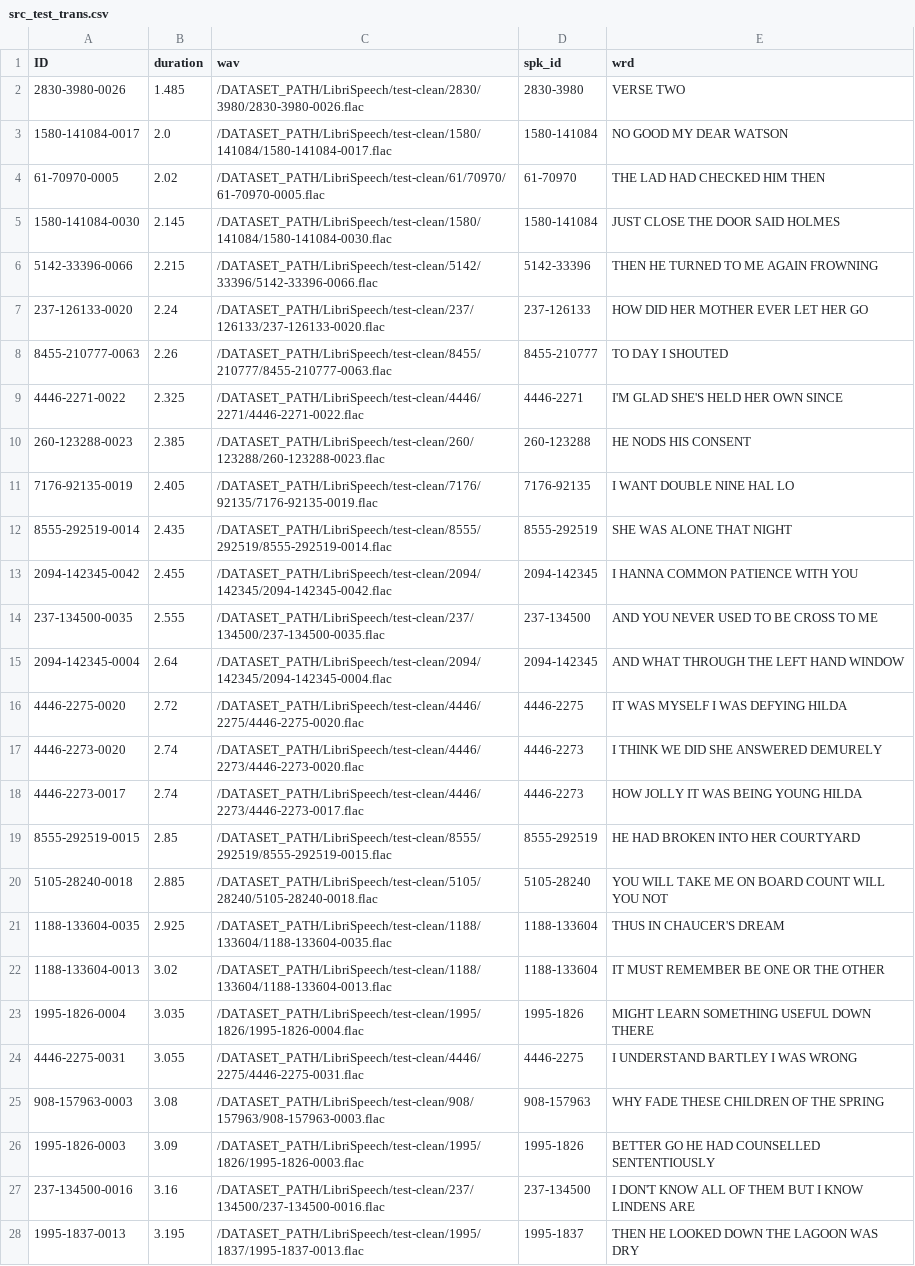
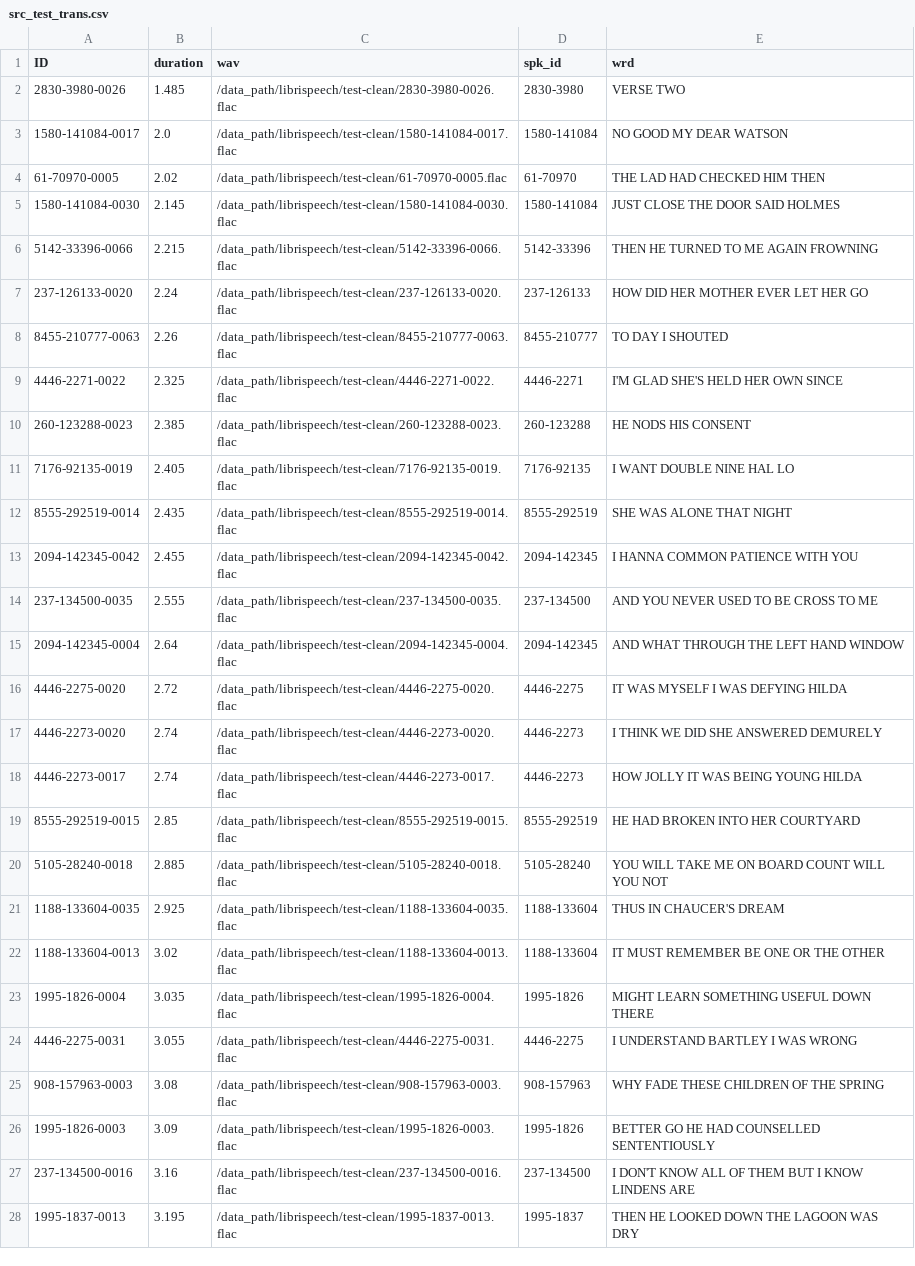
Before and after one commit to Programlog/distriblock_winlab, a CSV file: results/transformer/74443/src_test_trans.csv, drawn as a sheet; only a part is shown; the diff covers the shown part only; the diff names each change by its address in the sheet, - before the commit and + after, or states it on an @@ line.

```diff
--- a/results/transformer/74443/src_test_trans.csv
+++ b/results/transformer/74443/src_test_trans.csv
-C2 (wav): /DATASET_PATH/LibriSpeech/test-clean/2830/3980/2830-3980-0026.flac
+C2 (wav): /data_path/librispeech/test-clean/2830-3980-0026.flac
-C3 (wav): /DATASET_PATH/LibriSpeech/test-clean/1580/141084/1580-141084-0017.flac
+C3 (wav): /data_path/librispeech/test-clean/1580-141084-0017.flac
-C4 (wav): /DATASET_PATH/LibriSpeech/test-clean/61/70970/61-70970-0005.flac
+C4 (wav): /data_path/librispeech/test-clean/61-70970-0005.flac
-C5 (wav): /DATASET_PATH/LibriSpeech/test-clean/1580/141084/1580-141084-0030.flac
+C5 (wav): /data_path/librispeech/test-clean/1580-141084-0030.flac
-C6 (wav): /DATASET_PATH/LibriSpeech/test-clean/5142/33396/5142-33396-0066.flac
+C6 (wav): /data_path/librispeech/test-clean/5142-33396-0066.flac
-C7 (wav): /DATASET_PATH/LibriSpeech/test-clean/237/126133/237-126133-0020.flac
+C7 (wav): /data_path/librispeech/test-clean/237-126133-0020.flac
-C8 (wav): /DATASET_PATH/LibriSpeech/test-clean/8455/210777/8455-210777-0063.flac
+C8 (wav): /data_path/librispeech/test-clean/8455-210777-0063.flac
-C9 (wav): /DATASET_PATH/LibriSpeech/test-clean/4446/2271/4446-2271-0022.flac
+C9 (wav): /data_path/librispeech/test-clean/4446-2271-0022.flac
-C10 (wav): /DATASET_PATH/LibriSpeech/test-clean/260/123288/260-123288-0023.flac
+C10 (wav): /data_path/librispeech/test-clean/260-123288-0023.flac
-C11 (wav): /DATASET_PATH/LibriSpeech/test-clean/7176/92135/7176-92135-0019.flac
+C11 (wav): /data_path/librispeech/test-clean/7176-92135-0019.flac
-C12 (wav): /DATASET_PATH/LibriSpeech/test-clean/8555/292519/8555-292519-0014.flac
+C12 (wav): /data_path/librispeech/test-clean/8555-292519-0014.flac
-C13 (wav): /DATASET_PATH/LibriSpeech/test-clean/2094/142345/2094-142345-0042.flac
+C13 (wav): /data_path/librispeech/test-clean/2094-142345-0042.flac
-C14 (wav): /DATASET_PATH/LibriSpeech/test-clean/237/134500/237-134500-0035.flac
+C14 (wav): /data_path/librispeech/test-clean/237-134500-0035.flac
-C15 (wav): /DATASET_PATH/LibriSpeech/test-clean/2094/142345/2094-142345-0004.flac
+C15 (wav): /data_path/librispeech/test-clean/2094-142345-0004.flac
-C16 (wav): /DATASET_PATH/LibriSpeech/test-clean/4446/2275/4446-2275-0020.flac
+C16 (wav): /data_path/librispeech/test-clean/4446-2275-0020.flac
-C17 (wav): /DATASET_PATH/LibriSpeech/test-clean/4446/2273/4446-2273-0020.flac
+C17 (wav): /data_path/librispeech/test-clean/4446-2273-0020.flac
-C18 (wav): /DATASET_PATH/LibriSpeech/test-clean/4446/2273/4446-2273-0017.flac
+C18 (wav): /data_path/librispeech/test-clean/4446-2273-0017.flac
-C19 (wav): /DATASET_PATH/LibriSpeech/test-clean/8555/292519/8555-292519-0015.flac
+C19 (wav): /data_path/librispeech/test-clean/8555-292519-0015.flac
-C20 (wav): /DATASET_PATH/LibriSpeech/test-clean/5105/28240/5105-28240-0018.flac
+C20 (wav): /data_path/librispeech/test-clean/5105-28240-0018.flac
-C21 (wav): /DATASET_PATH/LibriSpeech/test-clean/1188/133604/1188-133604-0035.flac
+C21 (wav): /data_path/librispeech/test-clean/1188-133604-0035.flac
-C22 (wav): /DATASET_PATH/LibriSpeech/test-clean/1188/133604/1188-133604-0013.flac
+C22 (wav): /data_path/librispeech/test-clean/1188-133604-0013.flac
-C23 (wav): /DATASET_PATH/LibriSpeech/test-clean/1995/1826/1995-1826-0004.flac
+C23 (wav): /data_path/librispeech/test-clean/1995-1826-0004.flac
-C24 (wav): /DATASET_PATH/LibriSpeech/test-clean/4446/2275/4446-2275-0031.flac
+C24 (wav): /data_path/librispeech/test-clean/4446-2275-0031.flac
-C25 (wav): /DATASET_PATH/LibriSpeech/test-clean/908/157963/908-157963-0003.flac
+C25 (wav): /data_path/librispeech/test-clean/908-157963-0003.flac
-C26 (wav): /DATASET_PATH/LibriSpeech/test-clean/1995/1826/1995-1826-0003.flac
+C26 (wav): /data_path/librispeech/test-clean/1995-1826-0003.flac
-C27 (wav): /DATASET_PATH/LibriSpeech/test-clean/237/134500/237-134500-0016.flac
+C27 (wav): /data_path/librispeech/test-clean/237-134500-0016.flac
-C28 (wav): /DATASET_PATH/LibriSpeech/test-clean/1995/1837/1995-1837-0013.flac
+C28 (wav): /data_path/librispeech/test-clean/1995-1837-0013.flac
```
Also changed, not shown: 73 edited cells elsewhere in this file, results/transformer/74443/adv_test_trans.csv, results/transformer/74443/adv_train_trans.csv, 3 other files.
